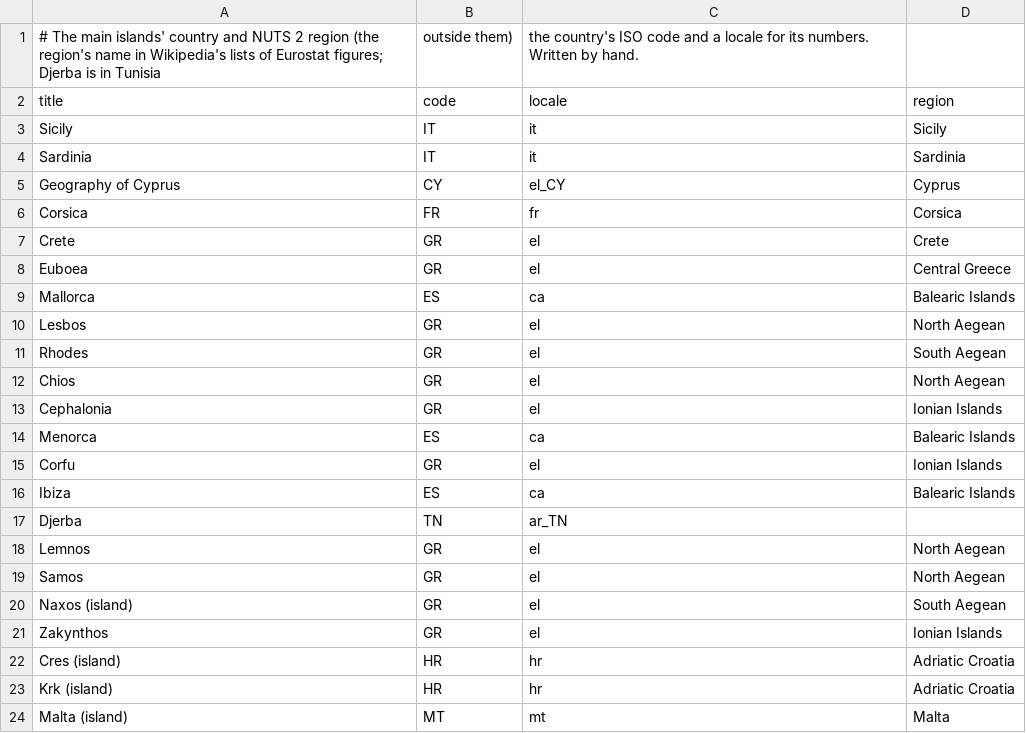
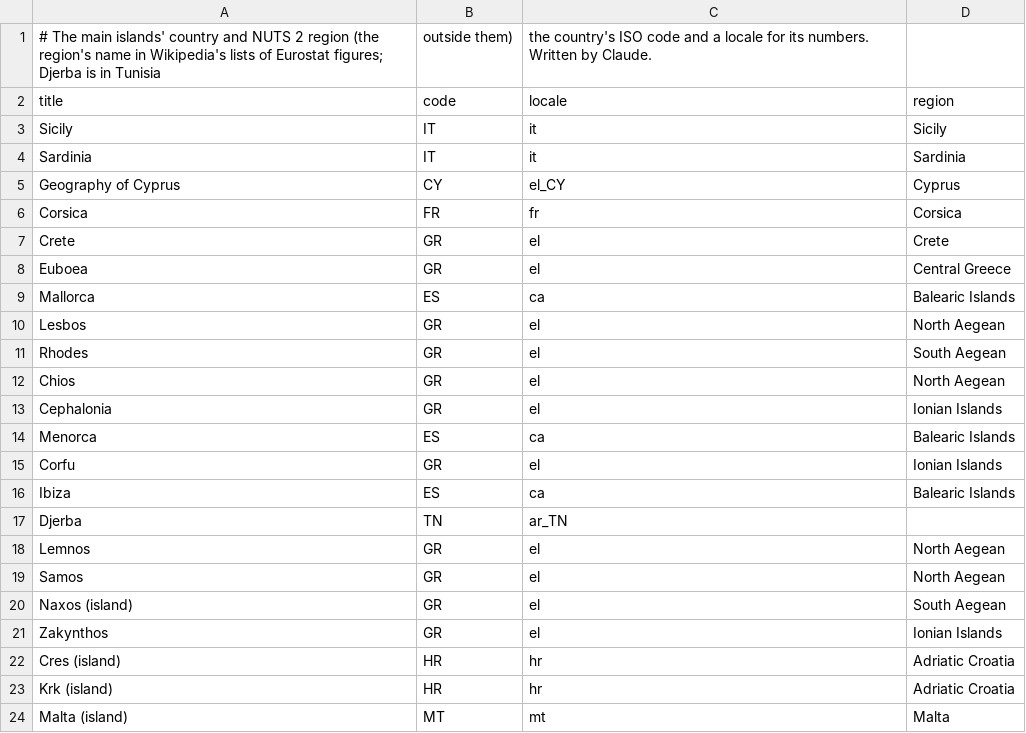
Before and after one commit to pietroppeter/tabelline, a CSV file: docs/stories/data/isole/regions.csv, drawn as a sheet.

```diff
--- a/docs/stories/data/isole/regions.csv
+++ b/docs/stories/data/isole/regions.csv
@@ -1,2 +1,2 @@
-# The main islands' country and NUTS 2 region (the region's name in Wikipedia's lists of Eurostat figures; Djerba is in Tunisia, outside them), the country's ISO code and a locale for its numbers. Written by hand.
+# The main islands' country and NUTS 2 region (the region's name in Wikipedia's lists of Eurostat figures; Djerba is in Tunisia, outside them), the country's ISO code and a locale for its numbers. Written by Claude.
 title,code,locale,region
```
Also changed, not shown: docs/stories/data/isole/highlights.csv, docs/stories/data/isole/history.csv, 16 other files.
